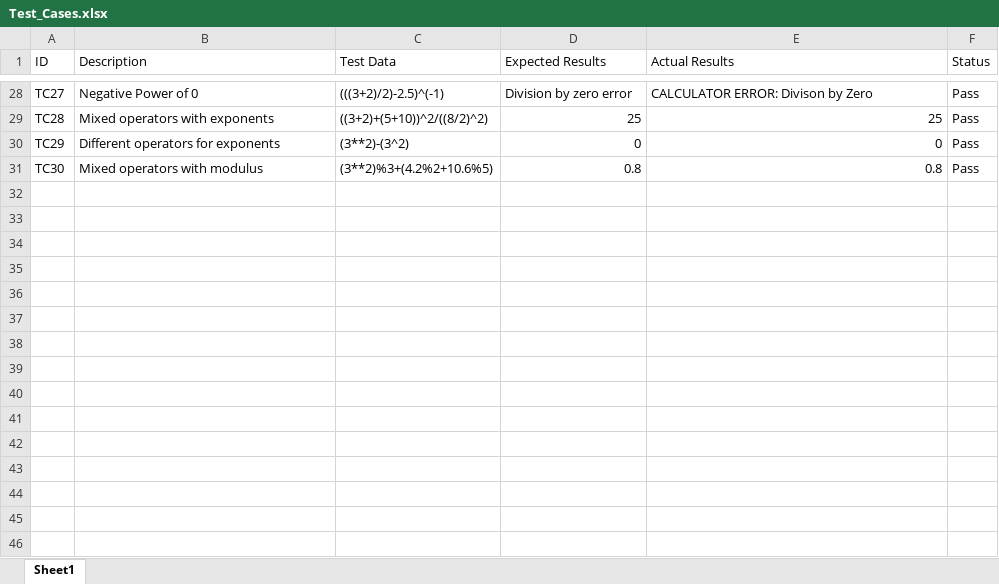
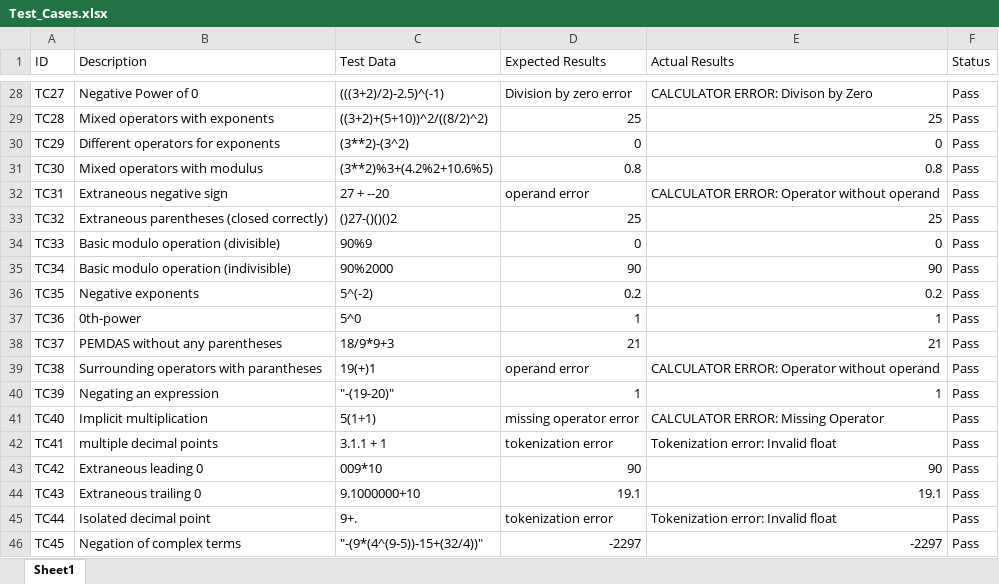
Before and after one commit to hmhoopes/348_project, an Excel workbook: Test_Cases.xlsx, sheet Sheet1, drawn as a sheet; only a part is shown, gaps mark what is left out; values as stored, in another font and other column widths than the file's, no borders; the diff names each change by its address in the sheet, - before the commit and + after, or states it on an @@ line.

Commit message:
All test case docs updated with Daniel's test cases

```diff
--- a/Test_Cases.xlsx (sheet Sheet1)
+++ b/Test_Cases.xlsx (sheet Sheet1)
+row 32: TC31 | Extraneous negative sign | 27 + --20 | operand error | CALCULATOR ERROR: Operator without operand | Pass
+row 33: TC32 | Extraneous parentheses (closed correctly) | ()27-()()()2 | 25 | 25 | Pass
+row 34: TC33 | Basic modulo operation (divisible) | 90%9 | 0 | 0 | Pass
+row 35: TC34 | Basic modulo operation (indivisible) | 90%2000 | 90 | 90 | Pass
+row 36: TC35 | Negative exponents | 5^(-2) | 0.2 | 0.2 | Pass
+row 37: TC36 | 0th-power | 5^0 | 1 | 1 | Pass
+row 38: TC37 | PEMDAS without any parentheses | 18/9*9+3 | 21 | 21 | Pass
+row 39: TC38 | Surrounding operators with parantheses | 19(+)1 | operand error | CALCULATOR ERROR: Operator without operand | Pass
+row 40: TC39 | Negating an expression | "-(19-20)" | 1 | 1 | Pass
+row 41: TC40 | Implicit multiplication | 5(1+1) | missing operator error | CALCULATOR ERROR: Missing Operator | Pass
+row 42: TC41 | multiple decimal points | 3.1.1 + 1 | tokenization error | Tokenization error: Invalid float | Pass
+row 43: TC42 | Extraneous leading 0 | 009*10 | 90 | 90 | Pass
+row 44: TC43 | Extraneous trailing 0 | 9.1000000+10 | 19.1 | 19.1 | Pass
+row 45: TC44 | Isolated decimal point | 9+. | tokenization error | Tokenization error: Invalid float | Pass
+row 46: TC45 | Negation of complex terms | "-(9*(4^(9-5))-15+(32/4))" | -2297 | -2297 | Pass
```
Also changed, not shown: 2 other files.
